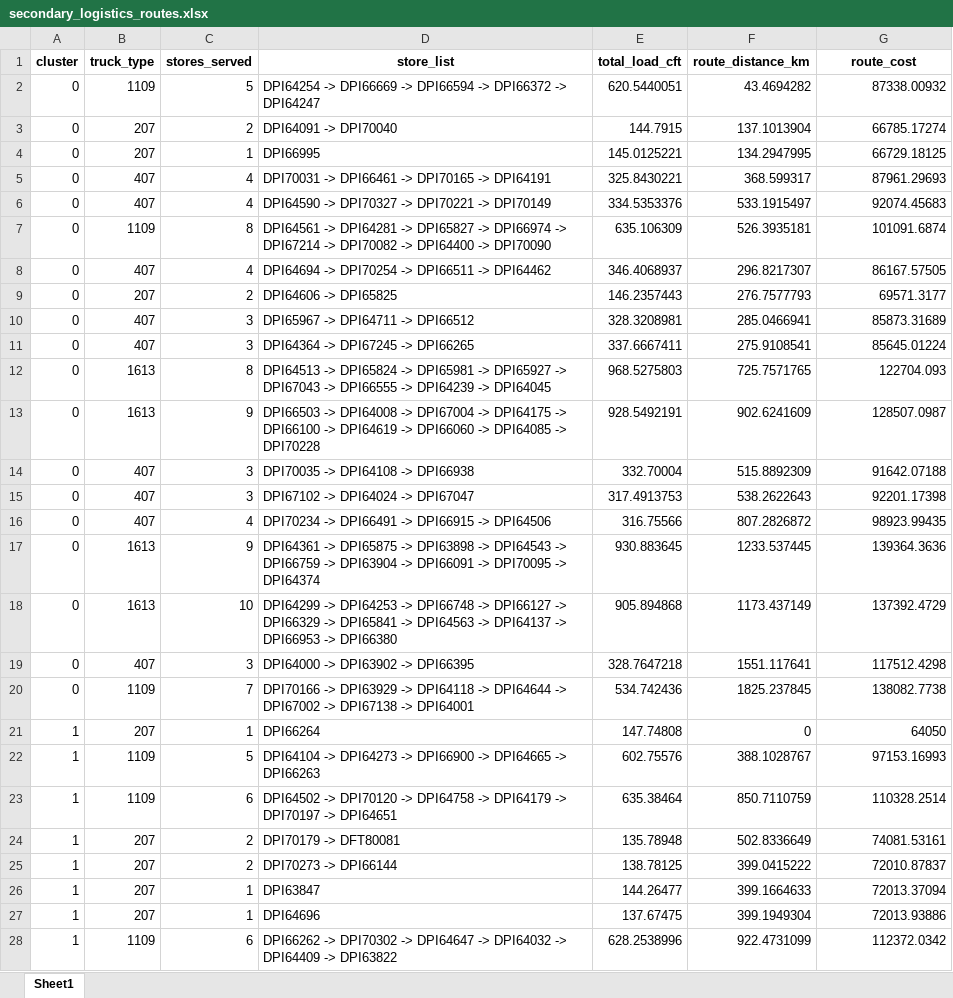
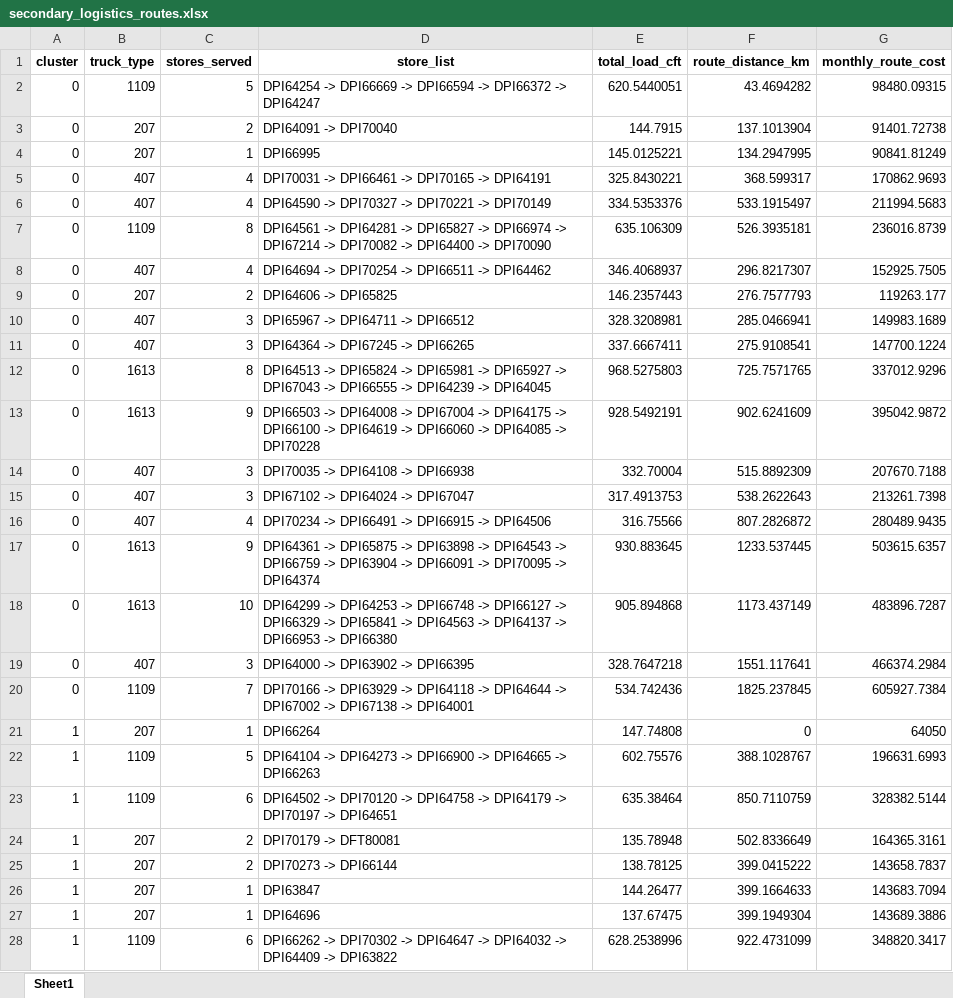
Before and after one commit to Jayakumarvaddadi/weighted-k-means-dc-location, an Excel workbook: secondary_logistics_routes.xlsx, sheet Sheet1, drawn as a sheet; only a part is shown; values as stored, in another font and other column widths than the file's, no borders; the diff covers the shown part only; the diff names each change by its address in the sheet, - before the commit and + after, or states it on an @@ line.

```diff
--- a/secondary_logistics_routes.xlsx (sheet Sheet1)
+++ b/secondary_logistics_routes.xlsx (sheet Sheet1)
-G1: route_cost
+G1: monthly_route_cost
-G2 (monthly_route_cost): 87338.00932
+G2 (monthly_route_cost): 98480.09315
-G3 (monthly_route_cost): 66785.17274
+G3 (monthly_route_cost): 91401.72738
-G4 (monthly_route_cost): 66729.18125
+G4 (monthly_route_cost): 90841.81249
-G5 (monthly_route_cost): 87961.29693
+G5 (monthly_route_cost): 170862.9693
-G6 (monthly_route_cost): 92074.45683
+G6 (monthly_route_cost): 211994.5683
-G7 (monthly_route_cost): 101091.6874
+G7 (monthly_route_cost): 236016.8739
-G8 (monthly_route_cost): 86167.57505
+G8 (monthly_route_cost): 152925.7505
-G9 (monthly_route_cost): 69571.3177
+G9 (monthly_route_cost): 119263.177
-G10 (monthly_route_cost): 85873.31689
+G10 (monthly_route_cost): 149983.1689
-G11 (monthly_route_cost): 85645.01224
+G11 (monthly_route_cost): 147700.1224
-G12 (monthly_route_cost): 122704.093
+G12 (monthly_route_cost): 337012.9296
-G13 (monthly_route_cost): 128507.0987
+G13 (monthly_route_cost): 395042.9872
-G14 (monthly_route_cost): 91642.07188
+G14 (monthly_route_cost): 207670.7188
-G15 (monthly_route_cost): 92201.17398
+G15 (monthly_route_cost): 213261.7398
-G16 (monthly_route_cost): 98923.99435
+G16 (monthly_route_cost): 280489.9435
-G17 (monthly_route_cost): 139364.3636
+G17 (monthly_route_cost): 503615.6357
-G18 (monthly_route_cost): 137392.4729
+G18 (monthly_route_cost): 483896.7287
-G19 (monthly_route_cost): 117512.4298
+G19 (monthly_route_cost): 466374.2984
-G20 (monthly_route_cost): 138082.7738
+G20 (monthly_route_cost): 605927.7384
-G22 (monthly_route_cost): 97153.16993
+G22 (monthly_route_cost): 196631.6993
-G23 (monthly_route_cost): 110328.2514
+G23 (monthly_route_cost): 328382.5144
-G24 (monthly_route_cost): 74081.53161
+G24 (monthly_route_cost): 164365.3161
-G25 (monthly_route_cost): 72010.87837
+G25 (monthly_route_cost): 143658.7837
-G26 (monthly_route_cost): 72013.37094
+G26 (monthly_route_cost): 143683.7094
-G27 (monthly_route_cost): 72013.93886
+G27 (monthly_route_cost): 143689.3886
-G28 (monthly_route_cost): 112372.0342
+G28 (monthly_route_cost): 348820.3417
```
Also changed, not shown: 78 edited cells elsewhere in this sheet, clustered_output.xlsx, dc_locations.xlsx, 5 other files.
